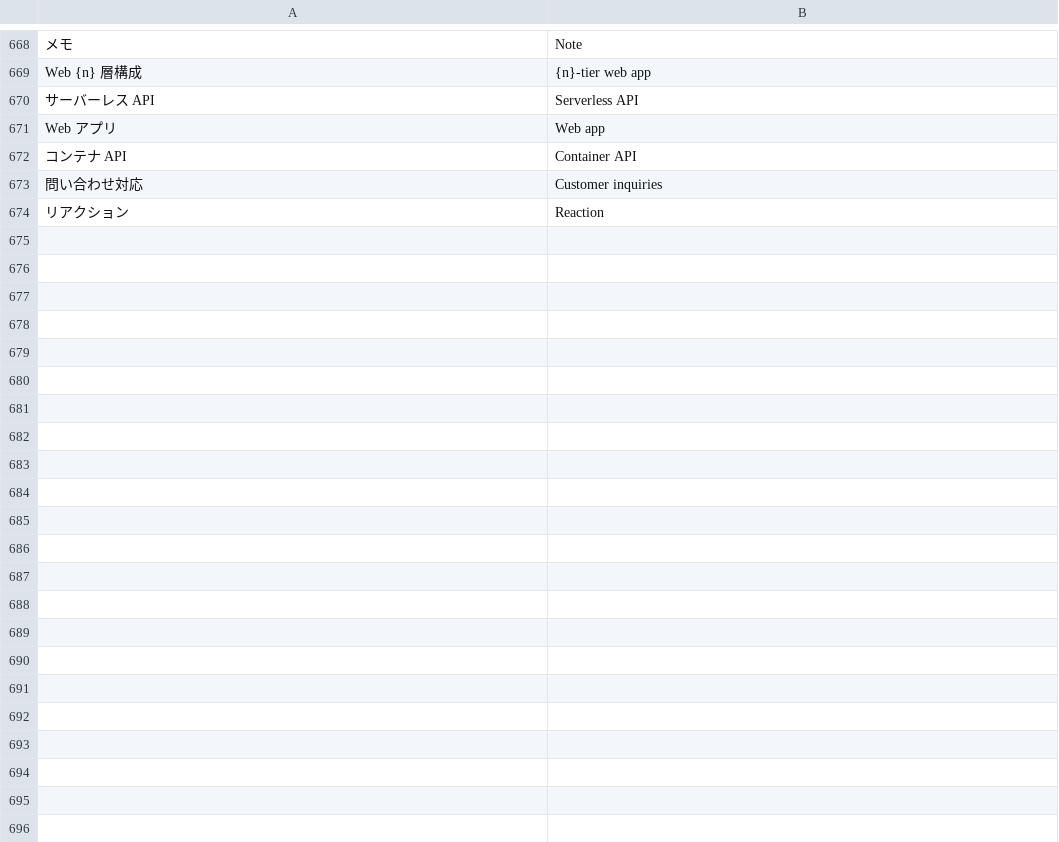
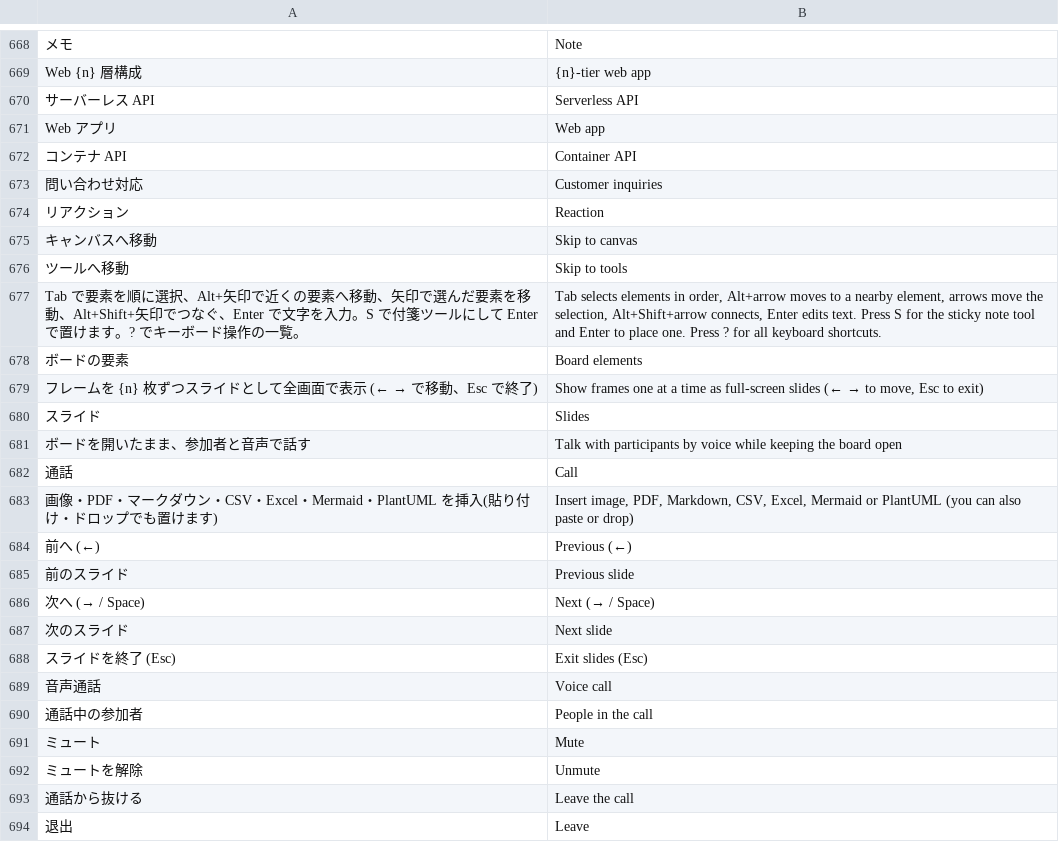
Before and after one commit to T-T0821/ColabBoard, a TSV file: crates/board-web/src/i18n/en.tsv, drawn as a sheet; only a part is shown, gaps mark what is left out; the diff covers the shown part only.

```diff
--- a/crates/board-web/src/i18n/en.tsv
+++ b/crates/board-web/src/i18n/en.tsv
@@ -674 +674,21 @@ Web アプリ	Web app
 リアクション	Reaction
+キャンバスへ移動	Skip to canvas
+ツールへ移動	Skip to tools
+Tab で要素を順に選択、Alt+矢印で近くの要素へ移動、矢印で選んだ要素を移動、Alt+Shift+矢印でつなぐ、Enter で文字を入力。S で付箋ツールにして Enter で置けます。? でキーボード操作の一覧。	Tab selects elements in order, Alt+arrow moves to a nearby element, arrows move the selection, Alt+Shift+arrow connects, Enter edits text. Press S for the sticky note tool and Enter to place one. Press ? for all keyboard shortcuts.
+ボードの要素	Board elements
+フレームを {n} 枚ずつスライドとして全画面で表示 (← → で移動、Esc で終了)	Show frames one at a time as full-screen slides (← → to move, Esc to exit)
+スライド	Slides
+ボードを開いたまま、参加者と音声で話す	Talk with participants by voice while keeping the board open
+通話	Call
+画像・PDF・マークダウン・CSV・Excel・Mermaid・PlantUML を挿入(貼り付け・ドロップでも置けます)	Insert image, PDF, Markdown, CSV, Excel, Mermaid or PlantUML (you can also paste or drop)
+前へ (←)	Previous (←)
+前のスライド	Previous slide
+次へ (→ / Space)	Next (→ / Space)
+次のスライド	Next slide
+スライドを終了 (Esc)	Exit slides (Esc)
+音声通話	Voice call
+通話中の参加者	People in the call
+ミュート	Mute
+ミュートを解除	Unmute
+通話から抜ける	Leave the call
+退出	Leave
```
Also changed, not shown: 53 added rows elsewhere in this file.
